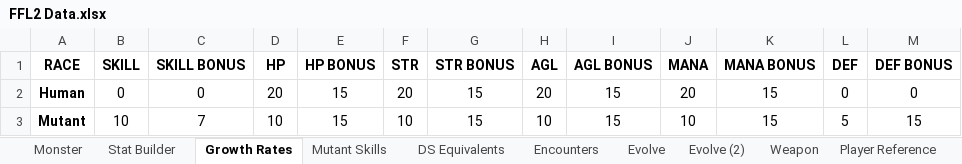
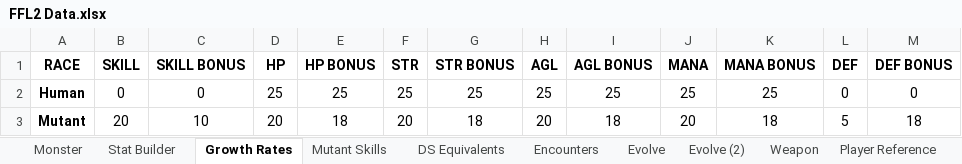
Before and after one commit to ActionIV/pillar, an Excel workbook: FFL2 Data.xlsx, sheet Growth Rates, drawn as a sheet; values as stored, in another font and other column widths than the file's, no borders; the diff names each change by its address in the sheet, - before the commit and + after, or states it on an @@ line.

```diff
--- a/FFL2 Data.xlsx (sheet Growth Rates)
+++ b/FFL2 Data.xlsx (sheet Growth Rates)
-D2 (HP): 20
+D2 (HP): 25
-E2 (HP BONUS): 15
+E2 (HP BONUS): 25
-F2 (STR): 20
+F2 (STR): 25
-G2 (STR BONUS): 15
+G2 (STR BONUS): 25
-H2 (AGL): 20
+H2 (AGL): 25
-I2 (AGL BONUS): 15
+I2 (AGL BONUS): 25
-J2 (MANA): 20
+J2 (MANA): 25
-K2 (MANA BONUS): 15
+K2 (MANA BONUS): 25
-B3 (SKILL): 10
+B3 (SKILL): 20
-C3 (SKILL BONUS): 7
+C3 (SKILL BONUS): 10
-D3 (HP): 10
+D3 (HP): 20
-E3 (HP BONUS): 15
+E3 (HP BONUS): 18
-F3 (STR): 10
+F3 (STR): 20
-G3 (STR BONUS): 15
+G3 (STR BONUS): 18
-H3 (AGL): 10
+H3 (AGL): 20
-I3 (AGL BONUS): 15
+I3 (AGL BONUS): 18
-J3 (MANA): 10
+J3 (MANA): 20
-K3 (MANA BONUS): 15
+K3 (MANA BONUS): 18
-M3 (DEF BONUS): 15
+M3 (DEF BONUS): 18
```
Also changed, not shown: sheet Weapon, sheet Monster, sheet Mutant Skills, formulas that keep their value, hidden cells, 3 other files.
